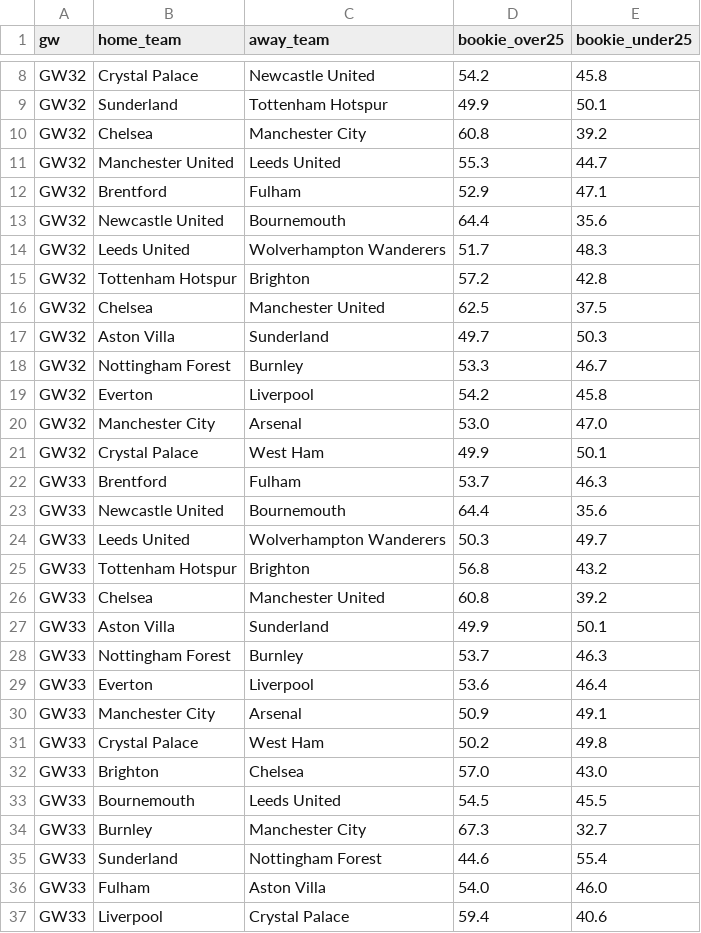
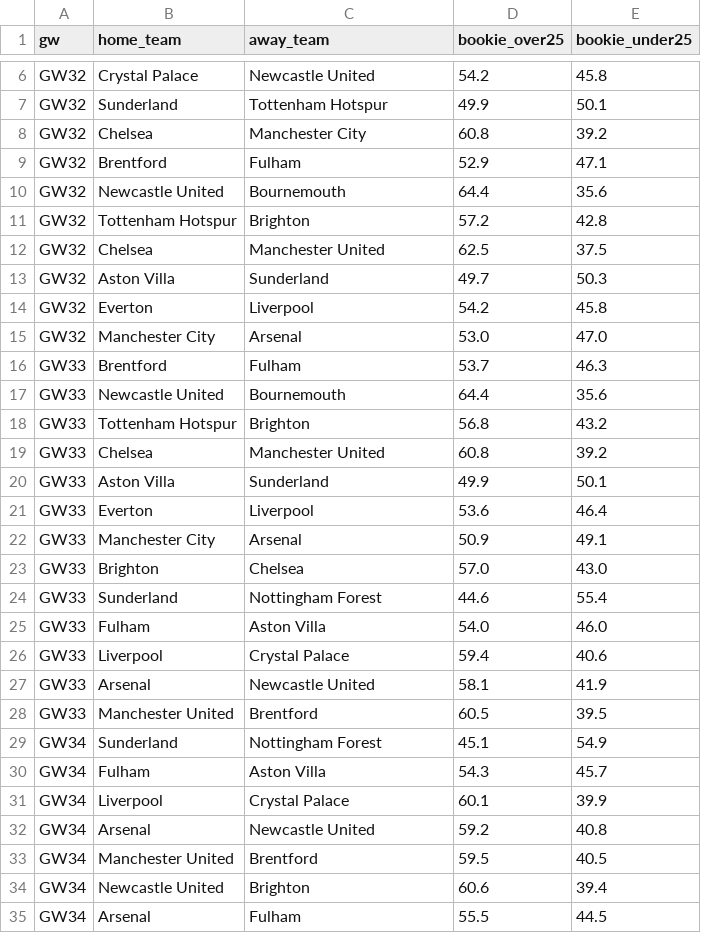
Before and after one commit to jackmaher08/FiveStat, a CSV file: data/tables/bookie_ou_by_gw.csv, drawn as a sheet; only a part is shown, gaps mark what is left out; the shorter side is filled out with more unchanged rows; the diff covers the shown part only.

```diff
--- a/data/tables/bookie_ou_by_gw.csv
+++ b/data/tables/bookie_ou_by_gw.csv
@@ -10,6 +8,4 @@ GW32,Sunderland,Tottenham Hotspur,49.9,50.1
 GW32,Chelsea,Manchester City,60.8,39.2
-GW32,Manchester United,Leeds United,55.3,44.7
 GW32,Brentford,Fulham,52.9,47.1
 GW32,Newcastle United,Bournemouth,64.4,35.6
-GW32,Leeds United,Wolverhampton Wanderers,51.7,48.3
 GW32,Tottenham Hotspur,Brighton,57.2,42.8
@@ -17,9 +13,6 @@ GW32,Chelsea,Manchester United,62.5,37.5
 GW32,Aston Villa,Sunderland,49.7,50.3
-GW32,Nottingham Forest,Burnley,53.3,46.7
 GW32,Everton,Liverpool,54.2,45.8
 GW32,Manchester City,Arsenal,53.0,47.0
-GW32,Crystal Palace,West Ham,49.9,50.1
 GW33,Brentford,Fulham,53.7,46.3
 GW33,Newcastle United,Bournemouth,64.4,35.6
-GW33,Leeds United,Wolverhampton Wanderers,50.3,49.7
 GW33,Tottenham Hotspur,Brighton,56.8,43.2
@@ -27,9 +20,5 @@ GW33,Chelsea,Manchester United,60.8,39.2
 GW33,Aston Villa,Sunderland,49.9,50.1
-GW33,Nottingham Forest,Burnley,53.7,46.3
 GW33,Everton,Liverpool,53.6,46.4
 GW33,Manchester City,Arsenal,50.9,49.1
-GW33,Crystal Palace,West Ham,50.2,49.8
 GW33,Brighton,Chelsea,57.0,43.0
-GW33,Bournemouth,Leeds United,54.5,45.5
-GW33,Burnley,Manchester City,67.3,32.7
 GW33,Sunderland,Nottingham Forest,44.6,55.4
```
Also changed, not shown: 17 removed rows elsewhere in this file, data/tables/bookie_win_by_gw.csv, data/tables/fpl_player_data.csv, 1 other file.
